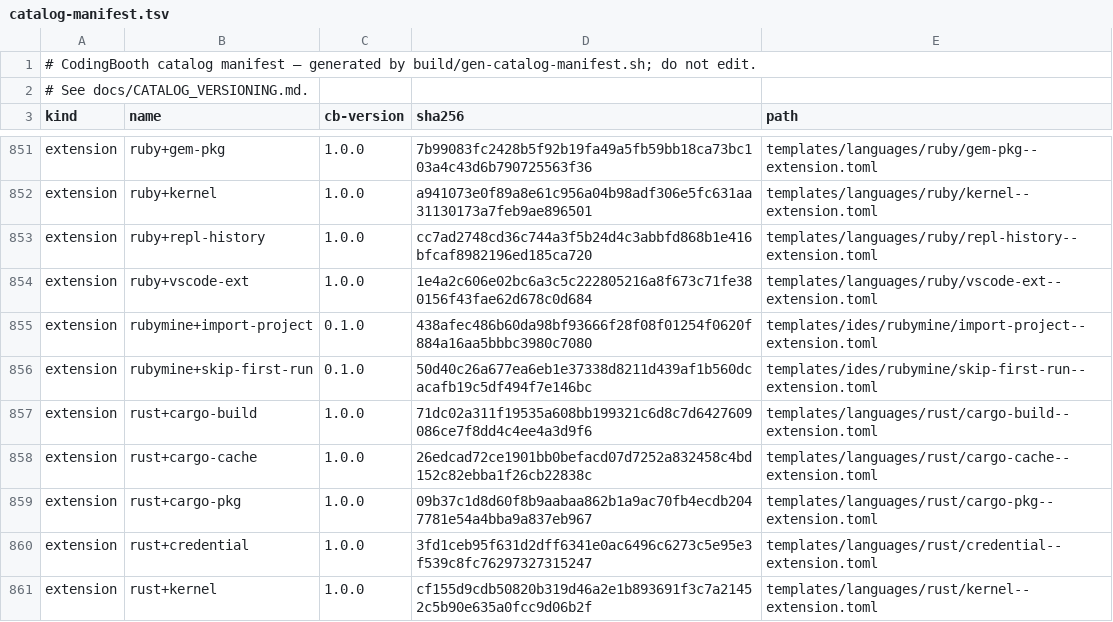
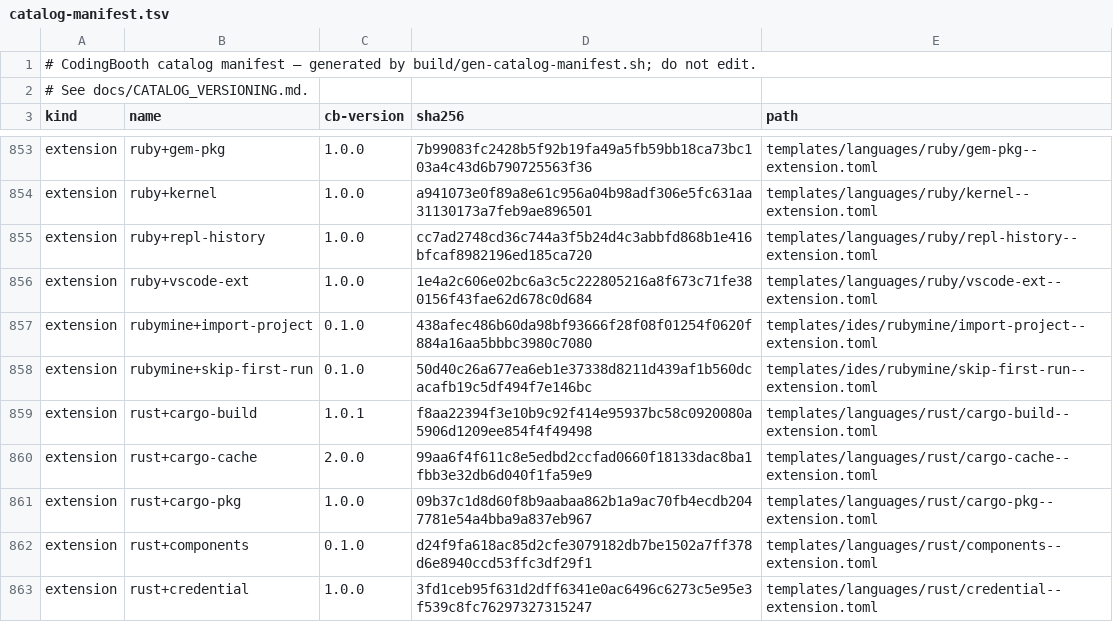
Before and after one commit to NawaMan/CodingBooth, a TSV file: build/catalog-manifest.tsv, drawn as a sheet; only a part is shown, gaps mark what is left out; the shorter side is filled out with more unchanged rows; the diff covers the shown part only.

Commit message:
Rust: usable from booth exec, writable toolchain, pin-aware, cached crates
- rust template: RUSTUP_HOME and the cargo bin dirs on the image env, so
  `booth exec -- cargo ...` works (no shell, no /etc/profile.d) and rustfmt,
  clippy and cargo-installed tools are found.
- rust--setup.sh: /opt/rust/rustup writable by the booth user (rustup target
  add, component add, rust-toolchain.toml pins); installs rust-analyzer and
  rust-src, which the template already claimed.
- New extensions: toolchain-file (auto; bakes the rust-toolchain.toml pin in,
  copying only that file so source edits keep the cache), targets, components
  (install rustup target|component), registry-cache (auto; ~/.cargo/registry
  and git in .booth/cache/), gui-deps (system libs for winit/egui/wgpu/bevy).
- cargo-cache no longer auto-selected: its writable host mount made every Rust
  booth ask for consent and refuse to start non-interactively.
- cargo-build fetches in the mounted project into the booth user's registry;
  it failed for workspaces and single crates and filled /root/.cargo.
- rust-example regenerated; tests: config test132, setups test--rustup-install,
  complex test-boothfile-rust (compile-and-run, from booth exec).

```diff
--- a/build/catalog-manifest.tsv
+++ b/build/catalog-manifest.tsv
@@ -856,5 +858,6 @@ extension	rubymine+import-project	0.1.0	438afec486b60da98bf93666f28f08f01254f062
 extension	rubymine+skip-first-run	0.1.0	50d40c26a677ea6eb1e37338d8211d439af1b560dcacafb19c5df494f7e146bc	templates/ides/rubymine/skip-first-run--extension.toml
-extension	rust+cargo-build	1.0.0	71dc02a311f19535a608bb199321c6d8c7d6427609086ce7f8dd4c4ee4a3d9f6	templates/languages/rust/cargo-build--extension.toml
-extension	rust+cargo-cache	1.0.0	26edcad72ce1901bb0befacd07d7252a832458c4bd152c82ebba1f26cb22838c	templates/languages/rust/cargo-cache--extension.toml
+extension	rust+cargo-build	1.0.1	f8aa22394f3e10b9c92f414e95937bc58c0920080a5906d1209ee854f4f49498	templates/languages/rust/cargo-build--extension.toml
+extension	rust+cargo-cache	2.0.0	99aa6f4f611c8e5edbd2ccfad0660f18133dac8ba1fbb3e32db6d040f1fa59e9	templates/languages/rust/cargo-cache--extension.toml
 extension	rust+cargo-pkg	1.0.0	09b37c1d8d60f8b9aabaa862b1a9ac70fb4ecdb2047781e54a4bba9a837eb967	templates/languages/rust/cargo-pkg--extension.toml
+extension	rust+components	0.1.0	d24f9fa618ac85d2cfe3079182db7be1502a7ff378d6e8940ccd53ffc3df29f1	templates/languages/rust/components--extension.toml
 extension	rust+credential	1.0.0	3fd1ceb95f631d2dff6341e0ac6496c6273c5e95e3f539c8fc76297327315247	templates/languages/rust/credential--extension.toml
```
Also changed, not shown: 6 added rows and 4 edited cells elsewhere in this file, 30 other files.
